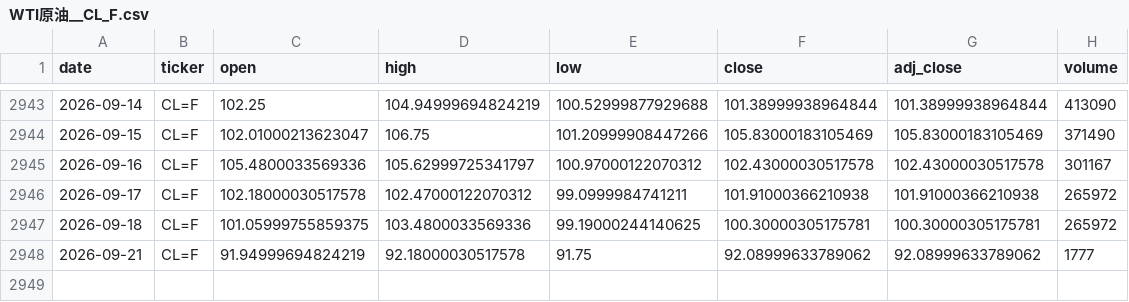
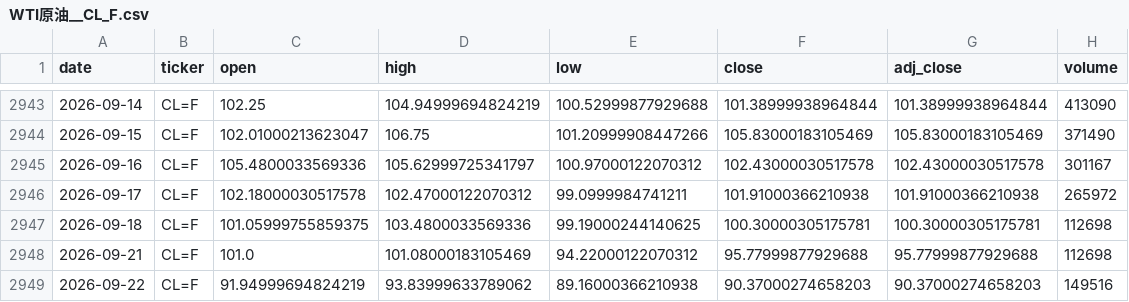
Before and after one commit to zid036116-ship-it/-, a CSV file: docs/market_data/WTI原油__CL_F.csv, drawn as a sheet; only a part is shown, gaps mark what is left out.

```diff
--- a/docs/market_data/WTI原油__CL_F.csv
+++ b/docs/market_data/WTI原油__CL_F.csv
@@ -2946,3 +2946,4 @@
 2026-09-17,CL=F,102.18000030517578,102.47000122070312,99.0999984741211,101.91000366210938,101.91000366210938,265972
-2026-09-18,CL=F,101.05999755859375,103.4800033569336,99.19000244140625,100.30000305175781,100.30000305175781,265972
-2026-09-21,CL=F,91.94999694824219,92.18000030517578,91.75,92.08999633789062,92.08999633789062,1777
+2026-09-18,CL=F,101.05999755859375,103.4800033569336,99.19000244140625,100.30000305175781,100.30000305175781,112698
+2026-09-21,CL=F,101.0,101.08000183105469,94.22000122070312,95.77999877929688,95.77999877929688,112698
+2026-09-22,CL=F,91.94999694824219,93.83999633789062,89.16000366210938,90.37000274658203,90.37000274658203,149516
```
Also changed, not shown: docs/market_data/恒生指数ETF_盈富基金__2800.HK.csv, docs/market_data/美债10年期收益率___TNX.csv, 10 other files.
